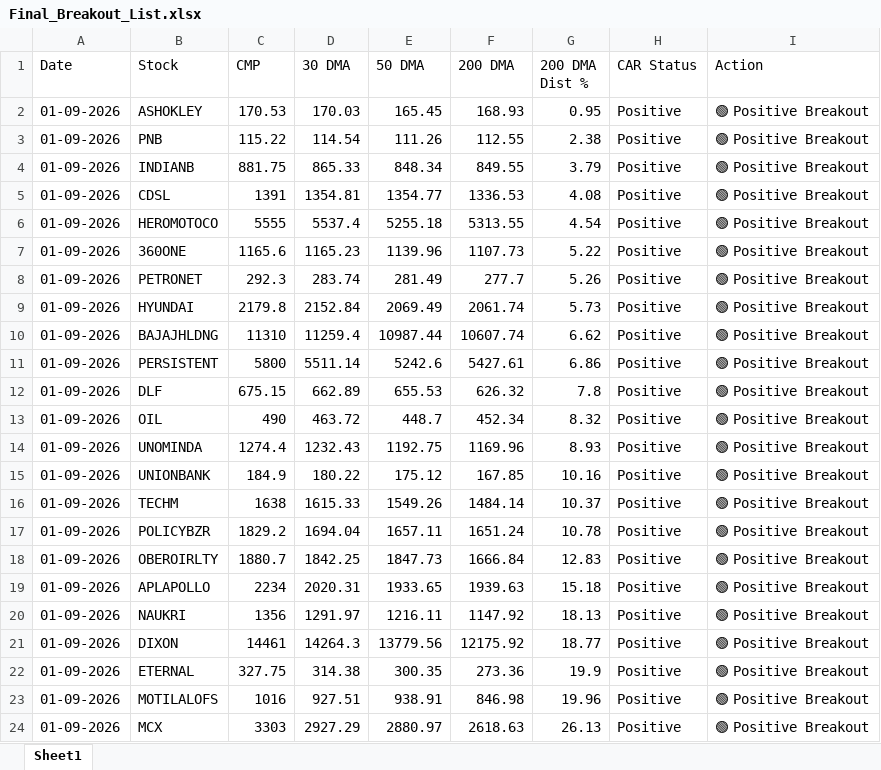
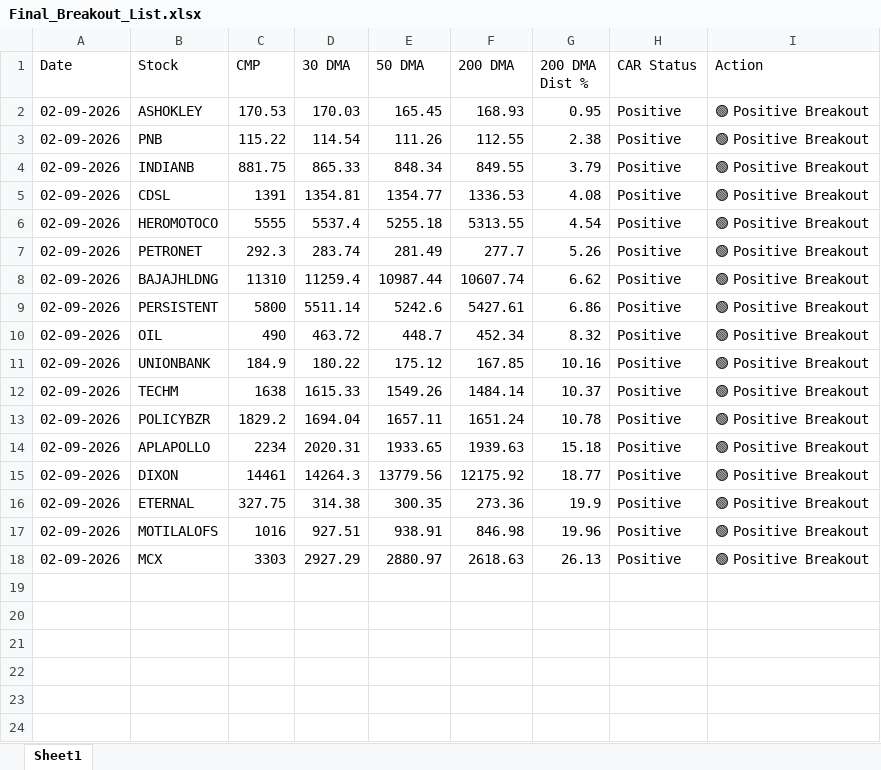
Before and after one commit to chiragkuk24/Final-Stocks, an Excel workbook: Final_Breakout_List.xlsx, sheet Sheet1, drawn as a sheet; values as stored, in another font and other column widths than the file's, no borders; removed rows and columns are numbered as before the commit, all else as after; the diff names each change by its address in the sheet, - before the commit and + after, or states it on an @@ line.

```diff
--- a/Final_Breakout_List.xlsx (sheet Sheet1)
+++ b/Final_Breakout_List.xlsx (sheet Sheet1)
-A2:A6 (Date): 01-09-2026
+A2:A6 (Date): 02-09-2026
-row 7: 01-09-2026 | 360ONE | 1165.6 | 1165.23 | 1139.96 | 1107.73 | 5.22 | Positive | 🟢 Positive Breakout
-A7 (Date): 01-09-2026
+A7 (Date): 02-09-2026
-row 9: 01-09-2026 | HYUNDAI | 2179.8 | 2152.84 | 2069.49 | 2061.74 | 5.73 | Positive | 🟢 Positive Breakout
-A8:A9 (Date): 01-09-2026
+A8:A9 (Date): 02-09-2026
-row 12: 01-09-2026 | DLF | 675.15 | 662.89 | 655.53 | 626.32 | 7.8 | Positive | 🟢 Positive Breakout
-A10 (Date): 01-09-2026
+A10 (Date): 02-09-2026
-row 14: 01-09-2026 | UNOMINDA | 1274.4 | 1232.43 | 1192.75 | 1169.96 | 8.93 | Positive | 🟢 Positive Breakout
-A11:A13 (Date): 01-09-2026
+A11:A13 (Date): 02-09-2026
-row 18: 01-09-2026 | OBEROIRLTY | 1880.7 | 1842.25 | 1847.73 | 1666.84 | 12.83 | Positive | 🟢 Positive Breakout
-A14 (Date): 01-09-2026
+A14 (Date): 02-09-2026
-row 20: 01-09-2026 | NAUKRI | 1356 | 1291.97 | 1216.11 | 1147.92 | 18.13 | Positive | 🟢 Positive Breakout
-A15:A18 (Date): 01-09-2026
+A15:A18 (Date): 02-09-2026
```
Also changed, not shown: Breakout_ML_Quant_Predictions.xlsx, 2 other files.
